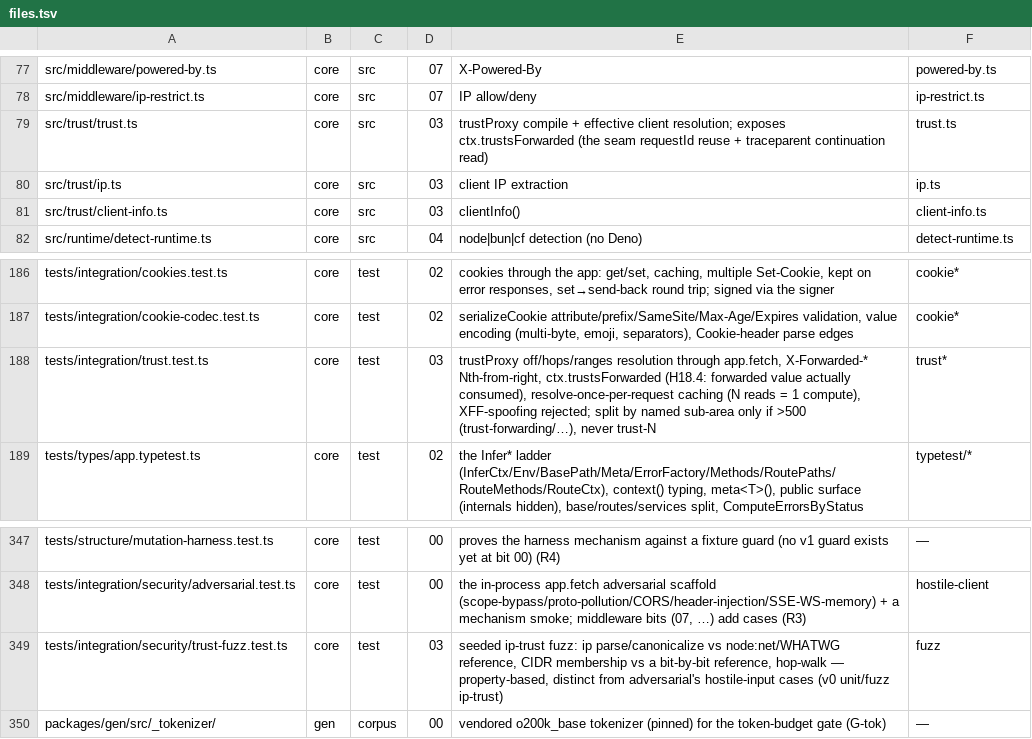
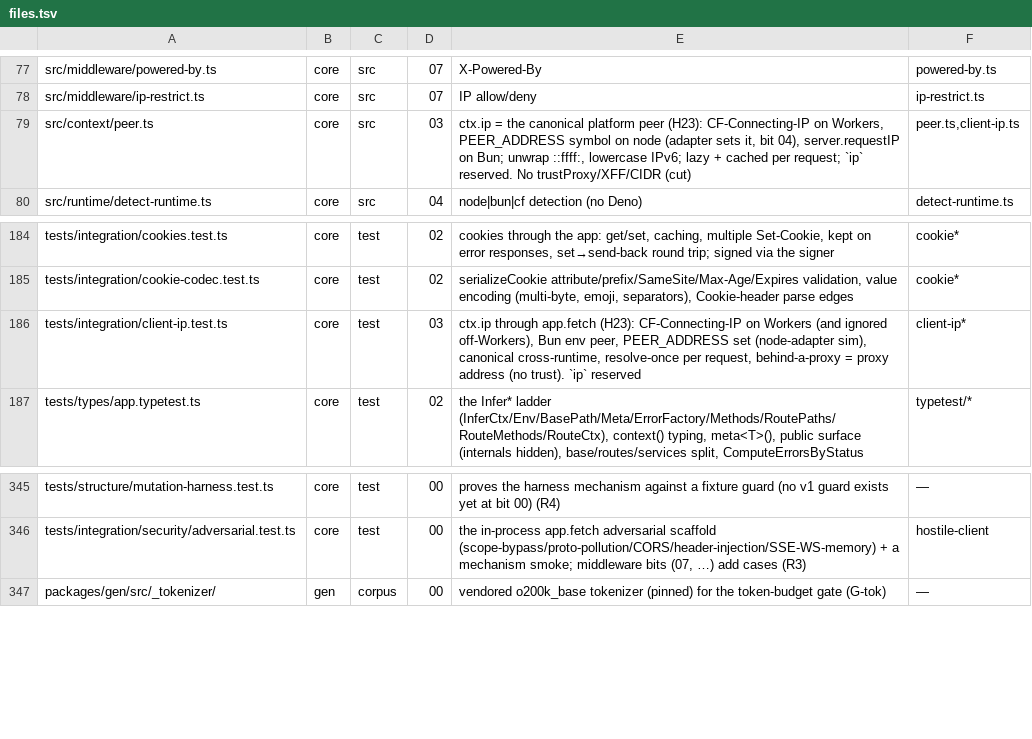
Before and after one commit to lovrozagar/honey, a TSV file: blueprint/files.tsv, drawn as a sheet; only a part is shown, gaps mark what is left out.

Commit message:
docs(blueprint): cut trustProxy (H23); bit 03 = client IP, ctx.ip = platform peer

```diff
--- a/blueprint/files.tsv
+++ b/blueprint/files.tsv
@@ -78,5 +78,3 @@ src/middleware/powered-by.ts	core	src	07	X-Powered-By	powered-by.ts
 src/middleware/ip-restrict.ts	core	src	07	IP allow/deny	ip-restrict.ts
-src/trust/trust.ts	core	src	03	trustProxy compile + effective client resolution; exposes ctx.trustsForwarded (the seam requestId reuse + traceparent continuation read)	trust.ts
-src/trust/ip.ts	core	src	03	client IP extraction	ip.ts
-src/trust/client-info.ts	core	src	03	clientInfo()	client-info.ts
+src/context/peer.ts	core	src	03	ctx.ip = the canonical platform peer (H23): CF-Connecting-IP on Workers, PEER_ADDRESS symbol on node (adapter sets it, bit 04), server.requestIP on Bun; unwrap ::ffff:, lowercase IPv6; lazy + cached per request; `ip` reserved. No trustProxy/XFF/CIDR (cut)	peer.ts,client-ip.ts
 src/runtime/detect-runtime.ts	core	src	04	node|bun|cf detection (no Deno)	detect-runtime.ts
@@ -187,3 +185,3 @@ tests/integration/cookies.test.ts	core	test	02	cookies through the app: get/set,
 tests/integration/cookie-codec.test.ts	core	test	02	serializeCookie attribute/prefix/SameSite/Max-Age/Expires validation, value encoding (multi-byte, emoji, separators), Cookie-header parse edges	cookie*
-tests/integration/trust.test.ts	core	test	03	trustProxy off/hops/ranges resolution through app.fetch, X-Forwarded-* Nth-from-right, ctx.trustsForwarded (H18.4: forwarded value actually consumed), resolve-once-per-request caching (N reads = 1 compute), XFF-spoofing rejected; split by named sub-area only if >500 (trust-forwarding/…), never trust-N	trust*
+tests/integration/client-ip.test.ts	core	test	03	ctx.ip through app.fetch (H23): CF-Connecting-IP on Workers (and ignored off-Workers), Bun env peer, PEER_ADDRESS set (node-adapter sim), canonical cross-runtime, resolve-once per request, behind-a-proxy = proxy address (no trust). `ip` reserved	client-ip*
 tests/types/app.typetest.ts	core	test	02	the Infer* ladder (InferCtx/Env/BasePath/Meta/ErrorFactory/Methods/RoutePaths/RouteMethods/RouteCtx), context() typing, meta<T>(), public surface (internals hidden), base/routes/services split, ComputeErrorsByStatus	typetest/*
@@ -348,3 +346,2 @@ tests/structure/mutation-harness.test.ts	core	test	00	proves the harness mechani
 tests/integration/security/adversarial.test.ts	core	test	00	the in-process app.fetch adversarial scaffold (scope-bypass/proto-pollution/CORS/header-injection/SSE-WS-memory) + a mechanism smoke; middleware bits (07, …) add cases (R3)	hostile-client
-tests/integration/security/trust-fuzz.test.ts	core	test	03	seeded ip-trust fuzz: ip parse/canonicalize vs node:net/WHATWG reference, CIDR membership vs a bit-by-bit reference, hop-walk — property-based, distinct from adversarial's hostile-input cases (v0 unit/fuzz ip-trust)	fuzz
 packages/gen/src/_tokenizer/	gen	corpus	00	vendored o200k_base tokenizer (pinned) for the token-budget gate (G-tok)	—
```
Also changed, not shown: 2 other files.
